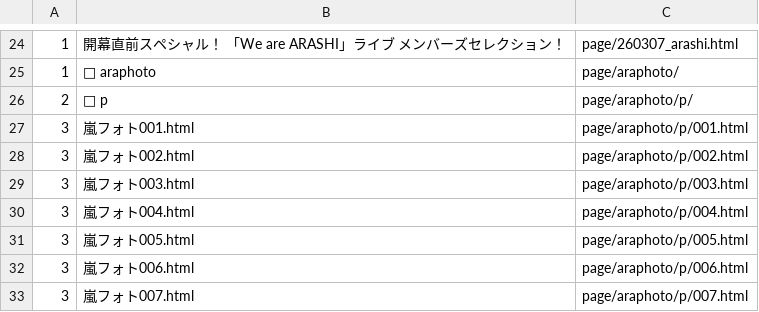
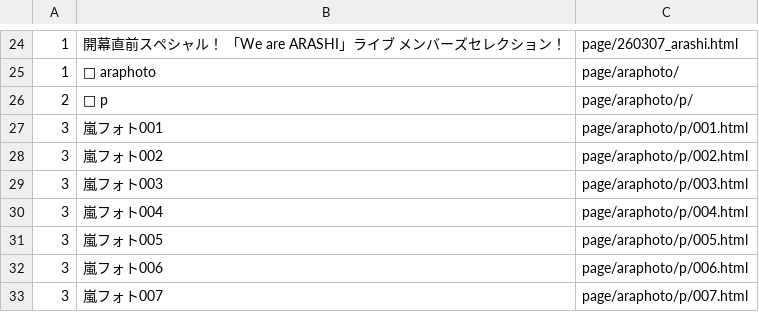
Before and after one commit to taichi-tn/taichi-tn.github.io, a CSV file: www.fc-member.familyclub.jp/index.csv, drawn as a sheet; only a part is shown, gaps mark what is left out.

Commit message:
Update photo entries in index.csv to remove 'html'

```diff
--- a/www.fc-member.familyclub.jp/index.csv
+++ b/www.fc-member.familyclub.jp/index.csv
@@ -26,8 +26,8 @@
 2,📁 p,page/araphoto/p/
-3,嵐フォト001.html,page/araphoto/p/001.html
-3,嵐フォト002.html,page/araphoto/p/002.html
-3,嵐フォト003.html,page/araphoto/p/003.html
-3,嵐フォト004.html,page/araphoto/p/004.html
-3,嵐フォト005.html,page/araphoto/p/005.html
-3,嵐フォト006.html,page/araphoto/p/006.html
-3,嵐フォト007.html,page/araphoto/p/007.html
+3,嵐フォト001,page/araphoto/p/001.html
+3,嵐フォト002,page/araphoto/p/002.html
+3,嵐フォト003,page/araphoto/p/003.html
+3,嵐フォト004,page/araphoto/p/004.html
+3,嵐フォト005,page/araphoto/p/005.html
+3,嵐フォト006,page/araphoto/p/006.html
+3,嵐フォト007,page/araphoto/p/007.html
```
